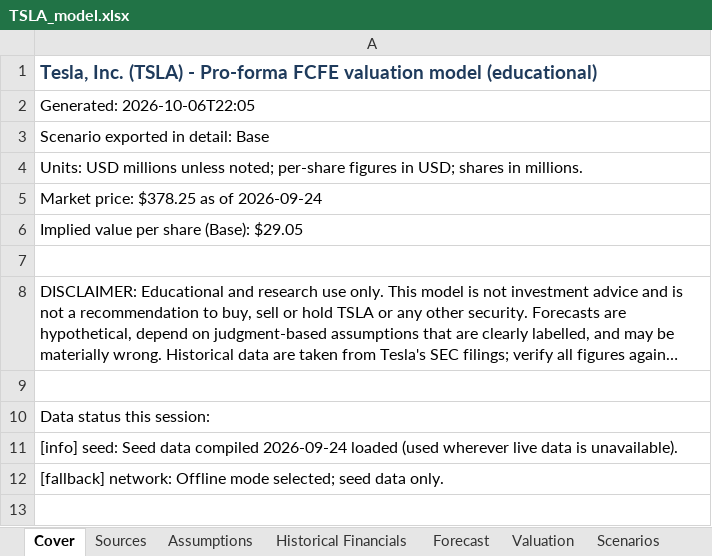
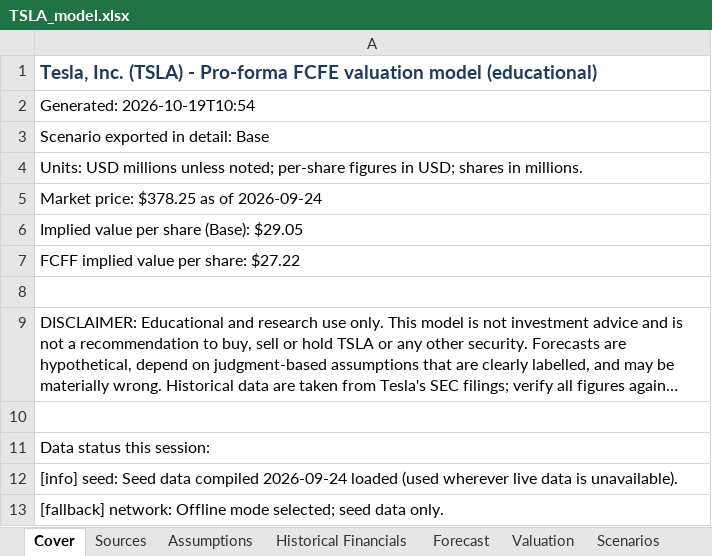
Before and after one commit to mnine393/TICKER-research, an Excel workbook: tsla-proforma-model/output/TSLA_model.xlsx, sheet Cover, drawn as a sheet; long unchanged cells end in …; values as stored, in another font and other column widths than the file's, no borders; the diff names each change by its address in the sheet, - before the commit and + after, or states it on an @@ line.

Commit message:
Add FCFF/WACC valuation and enterprise-to-equity bridge

```diff
--- a/tsla-proforma-model/output/TSLA_model.xlsx (sheet Cover)
+++ b/tsla-proforma-model/output/TSLA_model.xlsx (sheet Cover)
-A2: Generated: 2026-10-06T22:05
+A2: Generated: 2026-10-19T10:54
+row 7: FCFF implied value per share: $27.22
```
Also changed, not shown: sheet Valuation, 20 other files.
